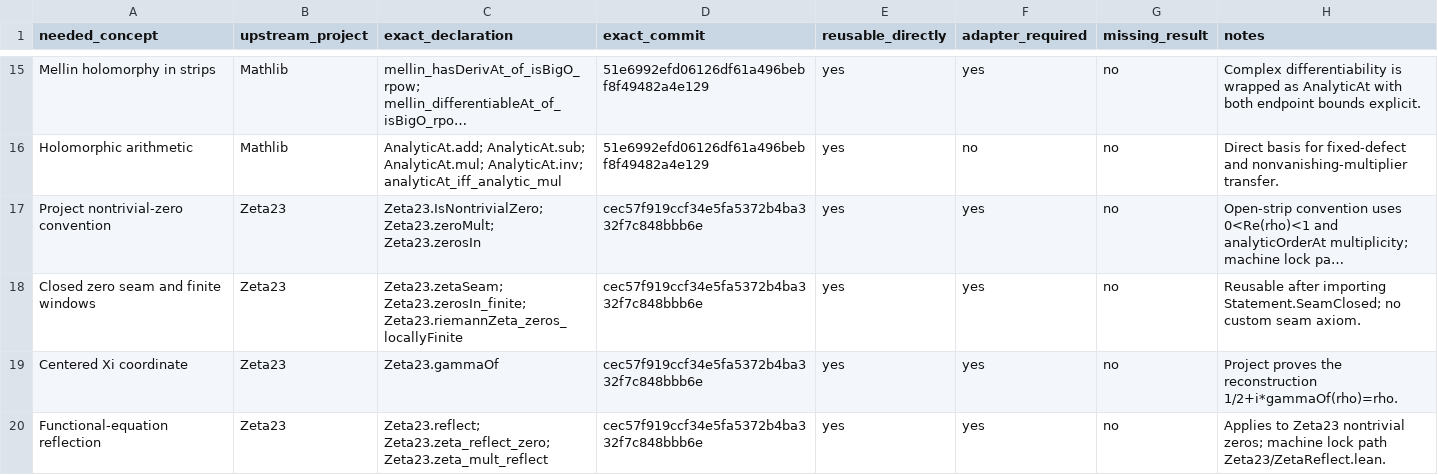
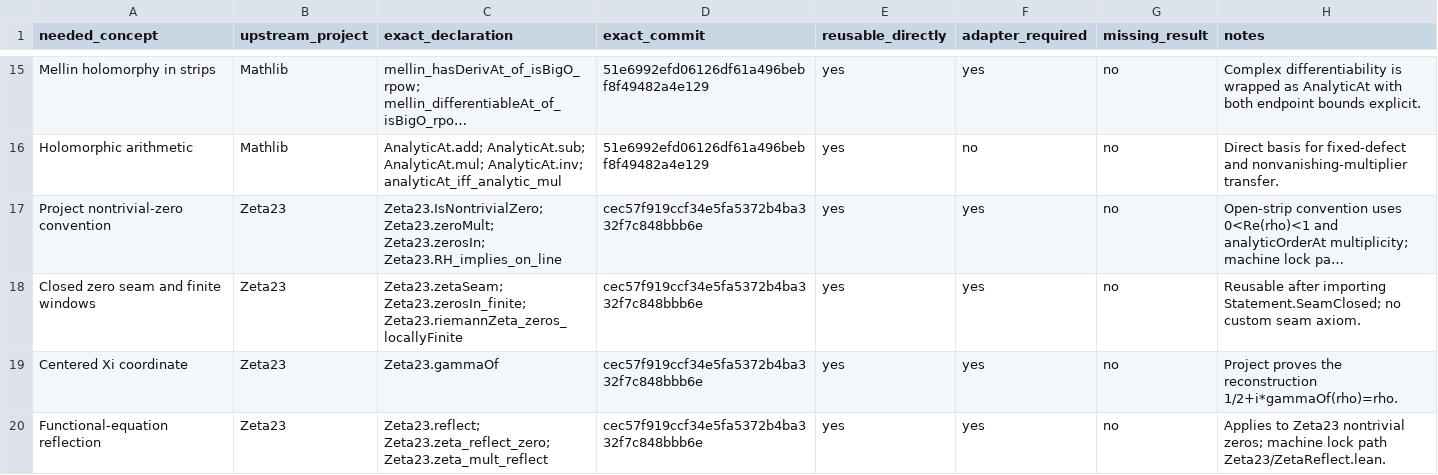
Before and after one commit to GettysburgResearch/riemann, a TSV file: formal/registry/deltas/A_UPSTREAM_REUSE.tsv, drawn as a sheet; only a part is shown, gaps mark what is left out; long unchanged cells end in …; the diff names each change by its address in the sheet, - before the commit and + after, or states it on an @@ line.

Commit message:
formal: repair A against pinned Lean APIs

```diff
--- a/formal/registry/deltas/A_UPSTREAM_REUSE.tsv
+++ b/formal/registry/deltas/A_UPSTREAM_REUSE.tsv
-C17 (exact_declaration): Zeta23.IsNontrivialZero; Zeta23.zeroMult; Zeta23.zerosIn
+C17 (exact_declaration): Zeta23.IsNontrivialZero; Zeta23.zeroMult; Zeta23.zerosIn; Zeta23.RH_implies_on_line
```
Also changed, not shown: 6 other files.
